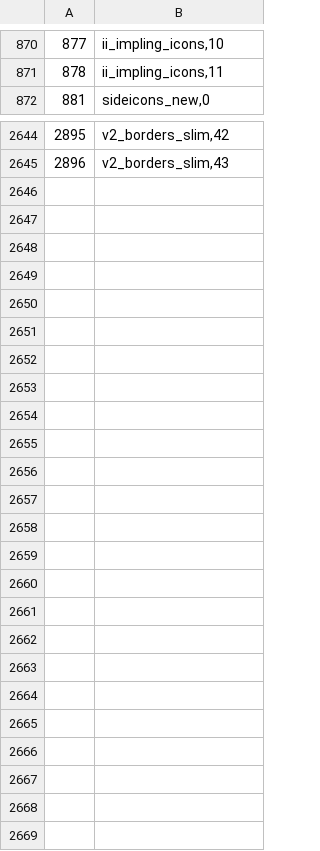
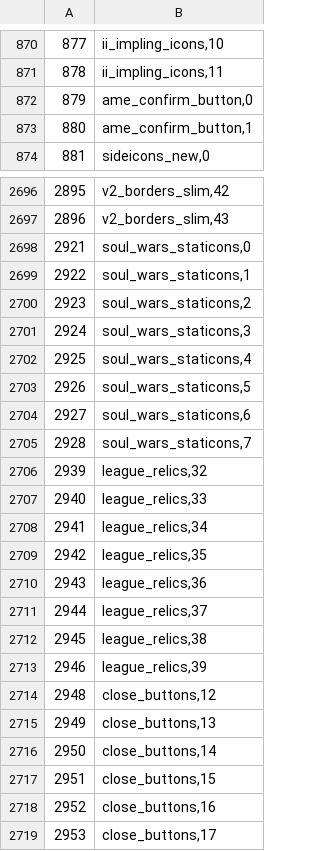
Before and after one commit to RuneStar/cs2, a TSV file: src/main/resources/org/runestar/cs2/graphic-names.tsv, drawn as a sheet; only a part is shown, gaps mark what is left out; the diff covers the shown part only.

```diff
--- a/src/main/resources/org/runestar/cs2/graphic-names.tsv
+++ b/src/main/resources/org/runestar/cs2/graphic-names.tsv
@@ -871,2 +871,4 @@
 878	ii_impling_icons,11
+879	ame_confirm_button,0
+880	ame_confirm_button,1
 881	sideicons_new,0
@@ -2645 +2697,23 @@
 2896	v2_borders_slim,43
+2921	soul_wars_staticons,0
+2922	soul_wars_staticons,1
+2923	soul_wars_staticons,2
+2924	soul_wars_staticons,3
+2925	soul_wars_staticons,4
+2926	soul_wars_staticons,5
+2927	soul_wars_staticons,6
+2928	soul_wars_staticons,7
+2939	league_relics,32
+2940	league_relics,33
+2941	league_relics,34
+2942	league_relics,35
+2943	league_relics,36
+2944	league_relics,37
+2945	league_relics,38
+2946	league_relics,39
+2948	close_buttons,12
+2949	close_buttons,13
+2950	close_buttons,14
+2951	close_buttons,15
+2952	close_buttons,16
+2953	close_buttons,17
```
Also changed, not shown: 50 added rows elsewhere in this file, src/main/resources/org/runestar/cs2/loc-names.tsv, src/main/resources/org/runestar/cs2/model-names.tsv, 7 other files.
